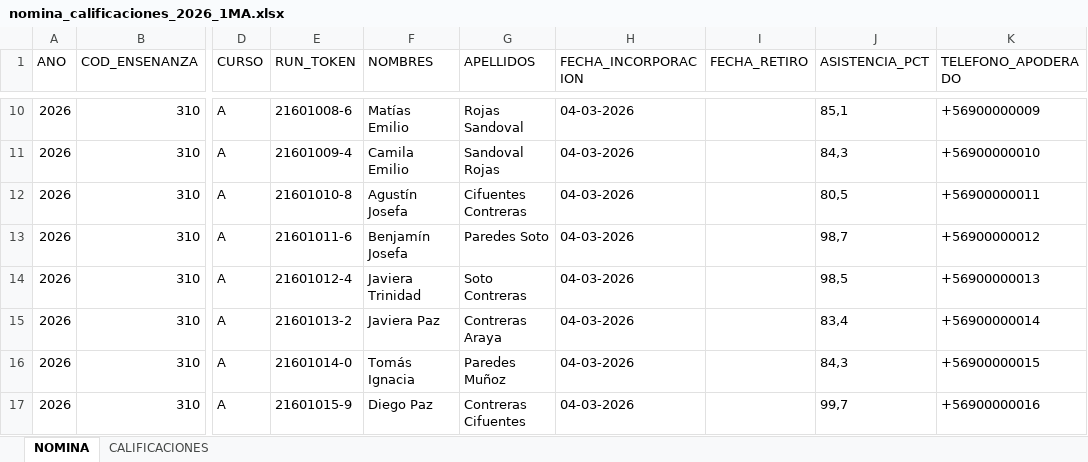
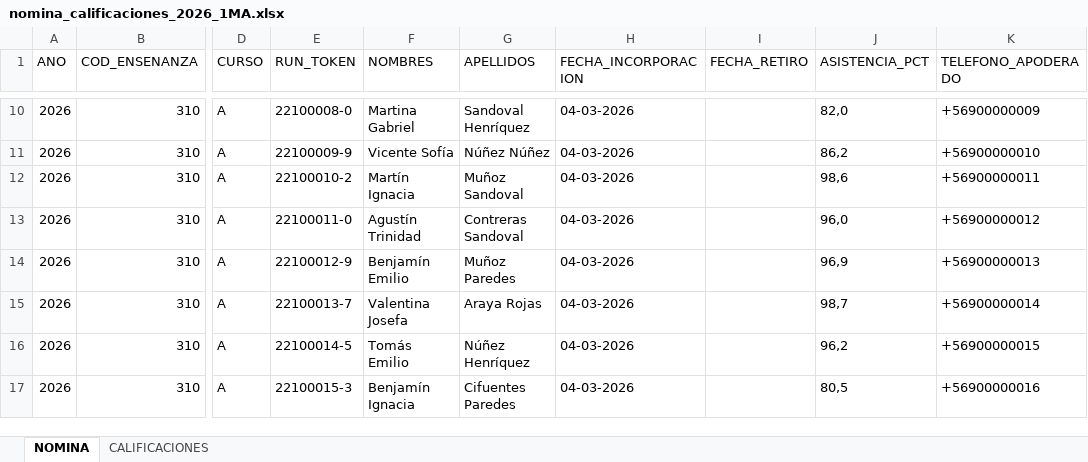
Before and after one commit to Feliwestt/plataforma-web-academica, an Excel workbook: Fase 2/Evidencias Proyecto/Evidencias de sistema Aplicación/sape-css/storage/app/sinteticos/nomina_calificaciones_2026_1MA.xlsx, sheet NOMINA, drawn as a sheet; only a part is shown, gaps mark what is left out; values as stored, in another font and other column widths than the file's, no borders; the diff covers the shown part only; the diff names each change by its address in the sheet, - before the commit and + after, or states it on an @@ line.

```diff
--- a/Fase 2/Evidencias Proyecto/Evidencias de sistema Aplicación/sape-css/storage/app/sinteticos/nomina_calificaciones_2026_1MA.xlsx (sheet NOMINA)
+++ b/Fase 2/Evidencias Proyecto/Evidencias de sistema Aplicación/sape-css/storage/app/sinteticos/nomina_calificaciones_2026_1MA.xlsx (sheet NOMINA)
-E10 (RUN_TOKEN): 21601008-6
+E10 (RUN_TOKEN): 22100008-0
-F10 (NOMBRES): Matías Emilio
+F10 (NOMBRES): Martina Gabriel
-G10 (APELLIDOS): Rojas Sandoval
+G10 (APELLIDOS): Sandoval Henríquez
-J10 (ASISTENCIA_PCT): 85,1
+J10 (ASISTENCIA_PCT): 82,0
-E11 (RUN_TOKEN): 21601009-4
+E11 (RUN_TOKEN): 22100009-9
-F11 (NOMBRES): Camila Emilio
+F11 (NOMBRES): Vicente Sofía
-G11 (APELLIDOS): Sandoval Rojas
+G11 (APELLIDOS): Núñez Núñez
-J11 (ASISTENCIA_PCT): 84,3
+J11 (ASISTENCIA_PCT): 86,2
-E12 (RUN_TOKEN): 21601010-8
+E12 (RUN_TOKEN): 22100010-2
-F12 (NOMBRES): Agustín Josefa
+F12 (NOMBRES): Martín Ignacia
-G12 (APELLIDOS): Cifuentes Contreras
+G12 (APELLIDOS): Muñoz Sandoval
-J12 (ASISTENCIA_PCT): 80,5
+J12 (ASISTENCIA_PCT): 98,6
-E13 (RUN_TOKEN): 21601011-6
+E13 (RUN_TOKEN): 22100011-0
-F13 (NOMBRES): Benjamín Josefa
+F13 (NOMBRES): Agustín Trinidad
-G13 (APELLIDOS): Paredes Soto
+G13 (APELLIDOS): Contreras Sandoval
-J13 (ASISTENCIA_PCT): 98,7
+J13 (ASISTENCIA_PCT): 96,0
-E14 (RUN_TOKEN): 21601012-4
+E14 (RUN_TOKEN): 22100012-9
-F14 (NOMBRES): Javiera Trinidad
+F14 (NOMBRES): Benjamín Emilio
-G14 (APELLIDOS): Soto Contreras
+G14 (APELLIDOS): Muñoz Paredes
-J14 (ASISTENCIA_PCT): 98,5
+J14 (ASISTENCIA_PCT): 96,9
-E15 (RUN_TOKEN): 21601013-2
+E15 (RUN_TOKEN): 22100013-7
-F15 (NOMBRES): Javiera Paz
+F15 (NOMBRES): Valentina Josefa
-G15 (APELLIDOS): Contreras Araya
+G15 (APELLIDOS): Araya Rojas
-J15 (ASISTENCIA_PCT): 83,4
+J15 (ASISTENCIA_PCT): 98,7
-E16 (RUN_TOKEN): 21601014-0
+E16 (RUN_TOKEN): 22100014-5
-F16 (NOMBRES): Tomás Ignacia
+F16 (NOMBRES): Tomás Emilio
-G16 (APELLIDOS): Paredes Muñoz
+G16 (APELLIDOS): Núñez Henríquez
-J16 (ASISTENCIA_PCT): 84,3
+J16 (ASISTENCIA_PCT): 96,2
-E17 (RUN_TOKEN): 21601015-9
+E17 (RUN_TOKEN): 22100015-3
-F17 (NOMBRES): Diego Paz
+F17 (NOMBRES): Benjamín Ignacia
-G17 (APELLIDOS): Contreras Cifuentes
+G17 (APELLIDOS): Cifuentes Paredes
-J17 (ASISTENCIA_PCT): 99,7
+J17 (ASISTENCIA_PCT): 80,5
```
Also changed, not shown: 134 edited cells elsewhere in this sheet, sheet CALIFICACIONES, Fase 2/Evidencias Proyecto/Evidencias de sistema Aplicación/sape-css/storage/app/sinteticos/nomina_calificaciones_2026_1MB.xlsx, 10 other files.
